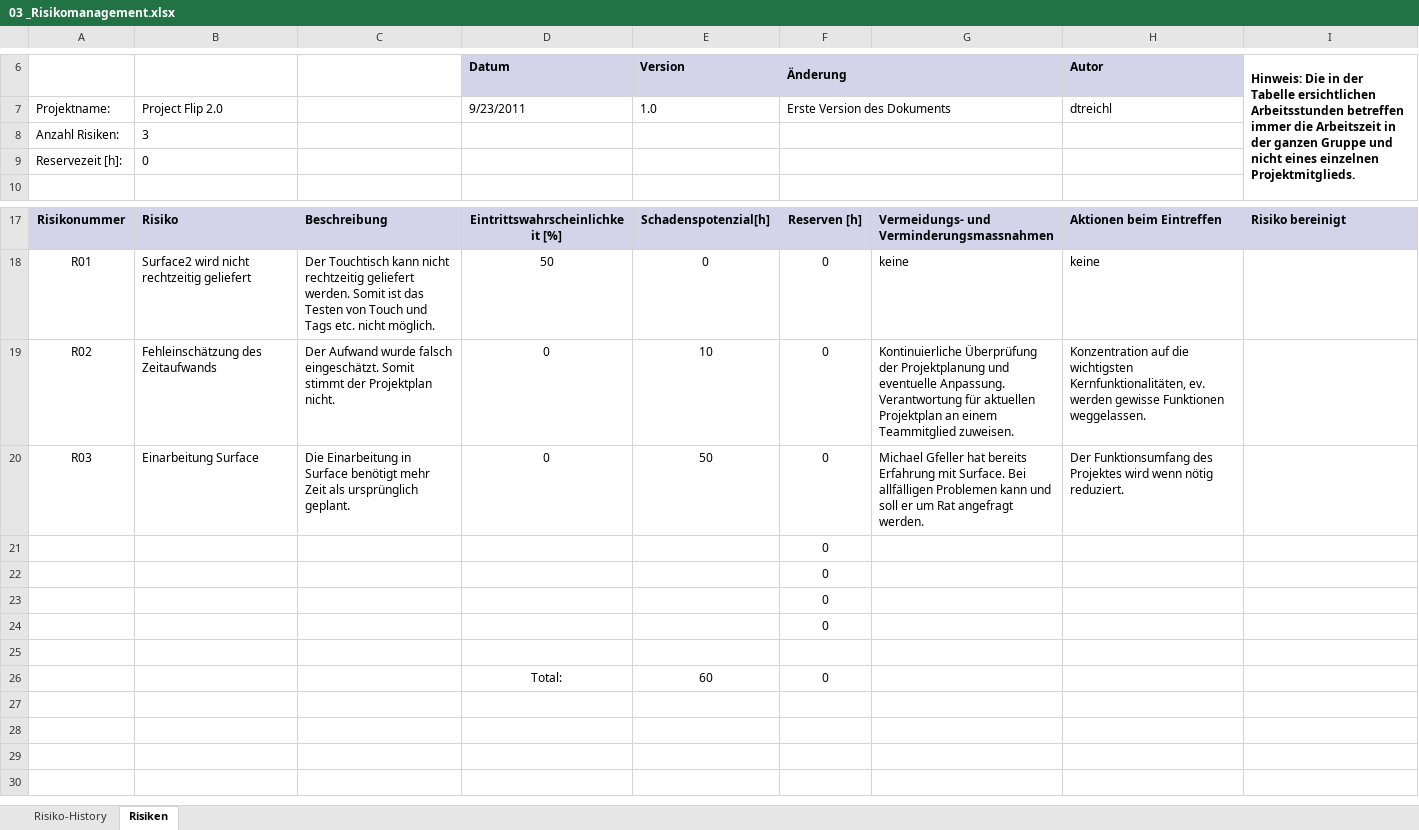
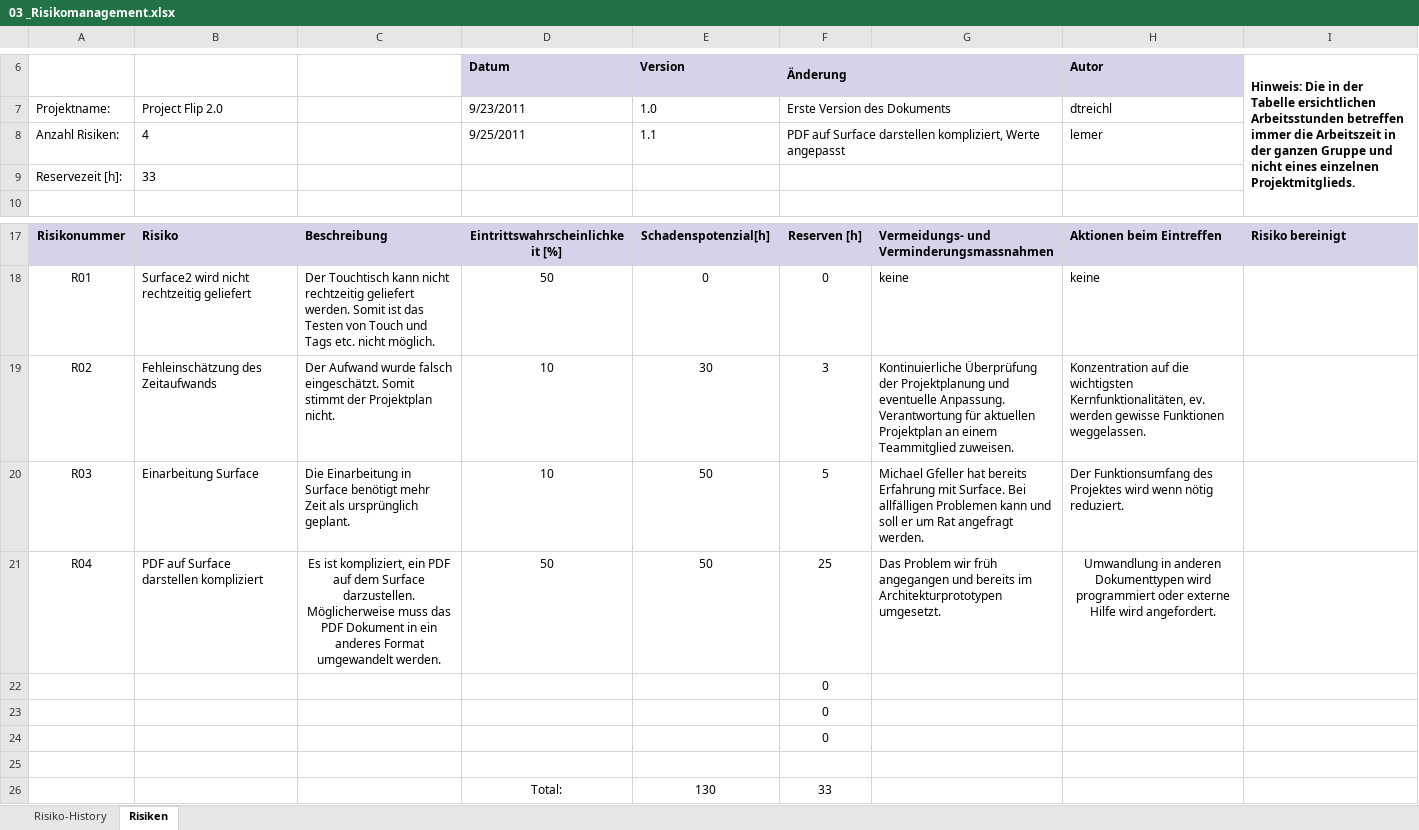
Before and after one commit to lukaselmer/student-thesis-flip, an Excel workbook: doc/03_Technischer_Bericht_Teil_2/05_Projektmanagement/03 _Risikomanagement.xlsx, sheet Risiken, drawn as a sheet; only a part is shown, gaps mark what is left out; values as stored, in another font and other column widths than the file's, no borders; removed rows and columns are numbered as before the commit, all else as after; the diff names each change by its address in the sheet, - before the commit and + after, or states it on an @@ line.

Commit message:
#484

```diff
--- a/doc/03_Technischer_Bericht_Teil_2/05_Projektmanagement/03 _Risikomanagement.xlsx (sheet Risiken)
+++ b/doc/03_Technischer_Bericht_Teil_2/05_Projektmanagement/03 _Risikomanagement.xlsx (sheet Risiken)
-row 8: Anzahl Risiken: | 3
+row 8: Anzahl Risiken: | 4 |  | 9/25/2011 | 1.1 | PDF auf Surface darstellen kompliziert, Werte angepasst |  | lemer
-B9: 0
+B9: 33
-D19:D20 (Datum): 0
+D19:D20 (Datum): 10
-E19 (Version): 10
+E19 (Version): 30
-F19 (Änderung): 0
+F19 (Änderung): 3
-F20 (Änderung): 0
+F20 (Änderung): 5
-row 21:  |  |  |  |  | 0
+row 21: R04 | PDF auf Surface darstellen kompliziert | Es ist kompliziert, ein PDF auf dem Surface darzustellen. Möglicherweise muss das PDF Dokument in ein anderes Format umgewandelt werden. | 50 | 50 | 25 | Das Problem wir früh angegangen und bereits im Architekturprototypen umgesetzt. | Umwandlung in anderen Dokumenttypen wird programmiert oder externe Hilfe wird angefordert.
-row 26:  |  |  | Total: | 60 | 0
+row 26:  |  |  | Total: | 130 | 33
```
Also changed, not shown: sheet Risiko-History.
